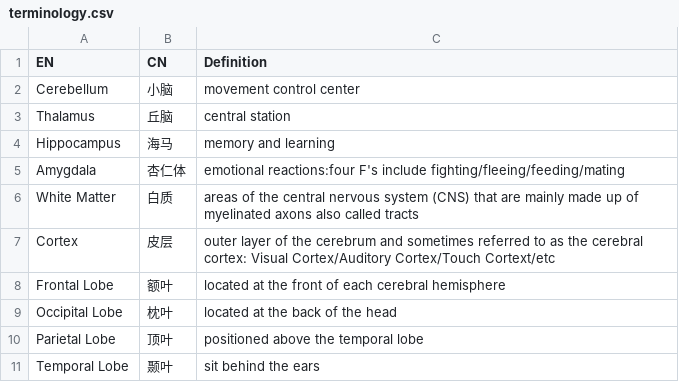
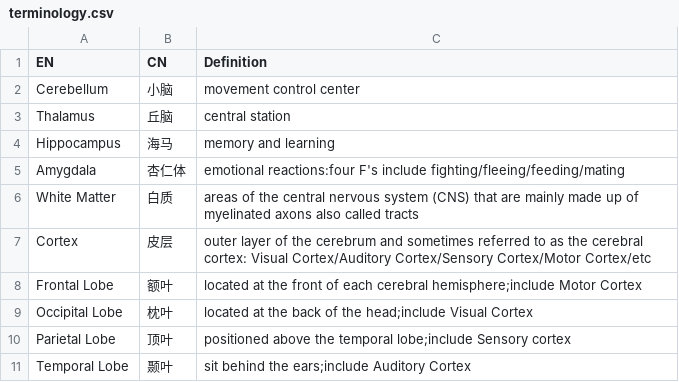
Before and after one commit to xlpiao/neuroscience, a CSV file: terminology.csv, drawn as a sheet.

```diff
--- a/terminology.csv
+++ b/terminology.csv
@@ -6,6 +6,6 @@ Amygdala,杏仁体,emotional reactions:four F's include fighting/fleeing/feeding
 White Matter,白质,areas of the central nervous system (CNS) that are mainly made up of myelinated axons also called tracts
-Cortex,皮层,outer layer of the cerebrum and sometimes referred to as the cerebral cortex: Visual Cortex/Auditory Cortex/Touch Cortext/etc
-Frontal Lobe,额叶,located at the front of each cerebral hemisphere
-Occipital Lobe,枕叶,located at the back of the head
-Parietal Lobe,顶叶,positioned above the temporal lobe
-Temporal Lobe,颞叶,sit behind the ears
+Cortex,皮层,outer layer of the cerebrum and sometimes referred to as the cerebral cortex: Visual Cortex/Auditory Cortex/Sensory Cortex/Motor Cortex/etc
+Frontal Lobe,额叶,located at the front of each cerebral hemisphere;include Motor Cortex
+Occipital Lobe,枕叶,located at the back of the head;include Visual Cortex
+Parietal Lobe,顶叶,positioned above the temporal lobe;include Sensory cortex
+Temporal Lobe,颞叶,sit behind the ears;include Auditory Cortex
```
Also changed, not shown: 1 other file.
